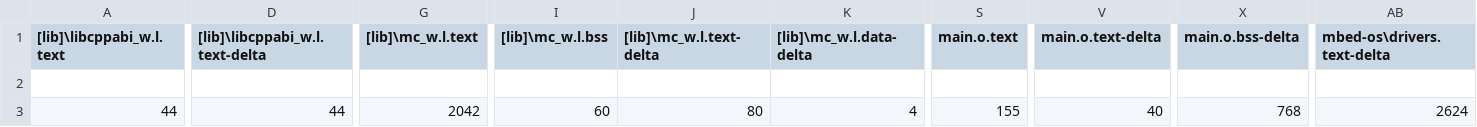
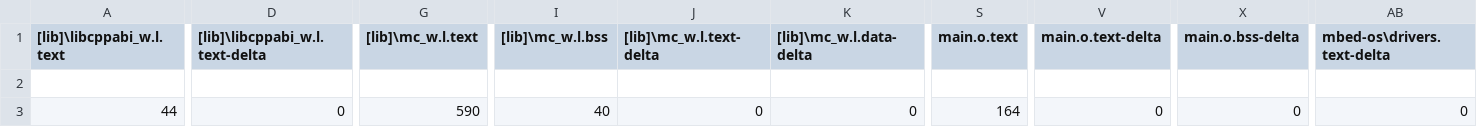
Before and after one commit to InfurnoHD/IKT104-Mikrokontrollere, a CSV file: assignment_1/BUILD/DISCO_L475VG_IOT01A/ARMC6/assignment_1_map.csv, drawn as a sheet; only a part is shown, gaps mark what is left out; the diff covers the shown part only; the diff names each change by its address in the sheet, - before the commit and + after, or states it on an @@ line.

```diff
--- a/assignment_1/BUILD/DISCO_L475VG_IOT01A/ARMC6/assignment_1_map.csv
+++ b/assignment_1/BUILD/DISCO_L475VG_IOT01A/ARMC6/assignment_1_map.csv
-D3 ([lib]\libcppabi_w.l.text-delta): 44
+D3 ([lib]\libcppabi_w.l.text-delta): 0
-G3 ([lib]\mc_w.l.text): 2042
+G3 ([lib]\mc_w.l.text): 590
-I3 ([lib]\mc_w.l.bss): 60
+I3 ([lib]\mc_w.l.bss): 40
-J3 ([lib]\mc_w.l.text-delta): 80
+J3 ([lib]\mc_w.l.text-delta): 0
-K3 ([lib]\mc_w.l.data-delta): 4
+K3 ([lib]\mc_w.l.data-delta): 0
-S3 (main.o.text): 155
+S3 (main.o.text): 164
-V3 (main.o.text-delta): 40
+V3 (main.o.text-delta): 0
-X3 (main.o.bss-delta): 768
+X3 (main.o.bss-delta): 0
-AB3 (mbed-os\drivers.text-delta): 2624
+AB3 (mbed-os\drivers.text-delta): 0
```
Also changed, not shown: 11 edited cells elsewhere in this file, 12 other files.
